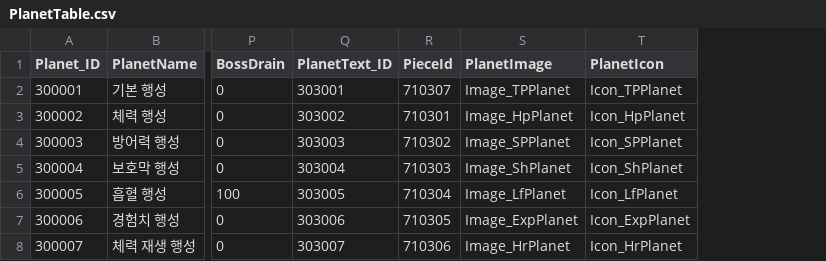
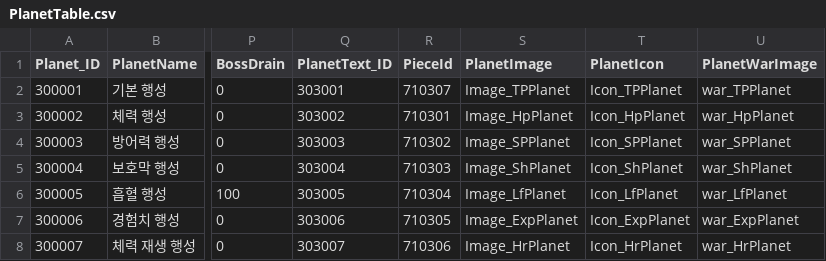
Before and after one commit to jeonglee22/MyPlanet, a CSV file: Assets/DataTables/PlanetTable.csv, drawn as a sheet; only a part is shown, gaps mark what is left out; the diff names each change by its address in the sheet, - before the commit and + after, or states it on an @@ line.

Commit message:
change planet image at planet panel

```diff
--- a/Assets/DataTables/PlanetTable.csv
+++ b/Assets/DataTables/PlanetTable.csv
+column U (PlanetWarImage), rows 2-8: war_TPPlanet | war_HpPlanet | war_SPPlanet | war_ShPlanet | war_LfPlanet | war_ExpPlanet | war_HrPlanet
```
Also changed, not shown: 25 other files.
